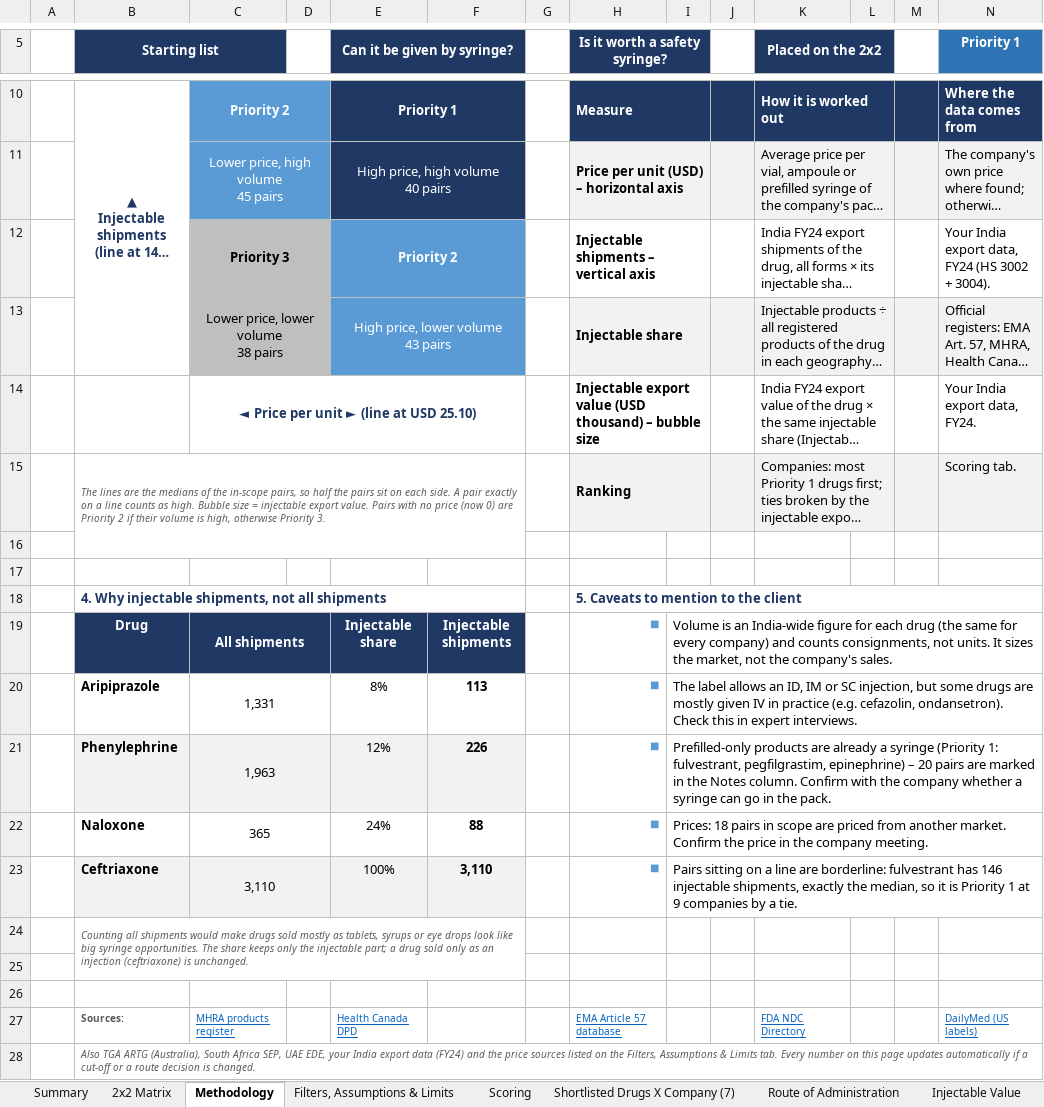
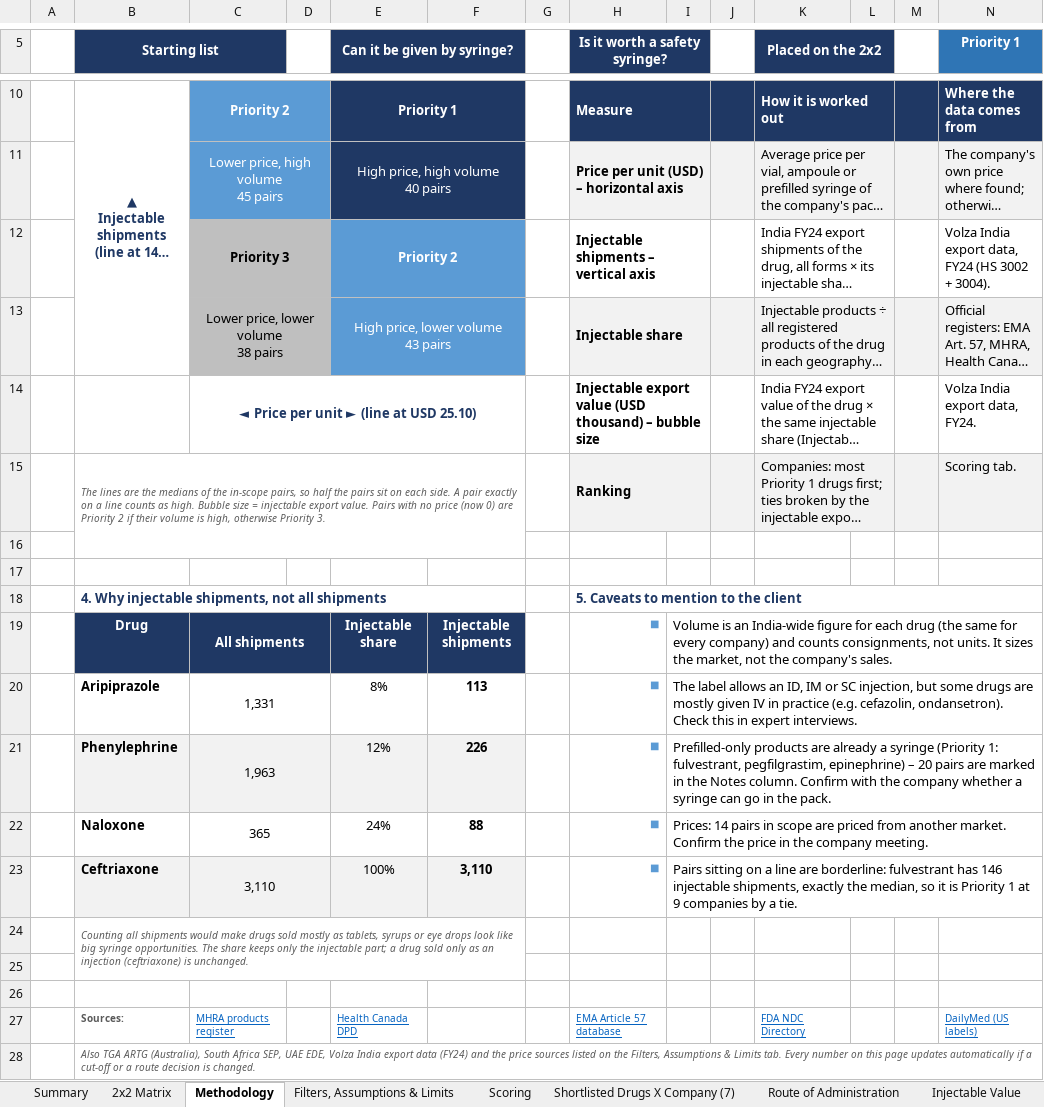
Before and after one commit to itsmechaitanyasharma-jpg/Consulting, an Excel workbook: research/Shortlisted_Drugs_X_Company_7_for_master.xlsx, sheet Methodology, drawn as a sheet; only a part is shown, gaps mark what is left out; long unchanged cells end in …; values as stored, in another font and other column widths than the file's, no borders; the diff names each change by its address in the sheet, - before the commit and + after, or states it on an @@ line.

```diff
--- a/research/Shortlisted_Drugs_X_Company_7_for_master.xlsx (sheet Methodology)
+++ b/research/Shortlisted_Drugs_X_Company_7_for_master.xlsx (sheet Methodology)
-N12 (Priority 1): Your India export…
+N12 (Priority 1): Volza India export…
-N14 (Priority 1): Your India export data, FY24.
+N14 (Priority 1): Volza India export data, FY24.
-I22: Prices: 18 pairs in…
+I22: Prices: 14 pairs in…
-B28 (Starting list): …UAE EDE, your India export…
+B28 (Starting list): …UAE EDE, Volza India export…
```
Also changed, not shown: sheet Shortlisted Drugs X Company (7), sheet Scoring, sheet Summary, sheet Filters, Assumptions & Limits, sheet Injectable Value, hidden cells, charts or pictures, 1 other file.
